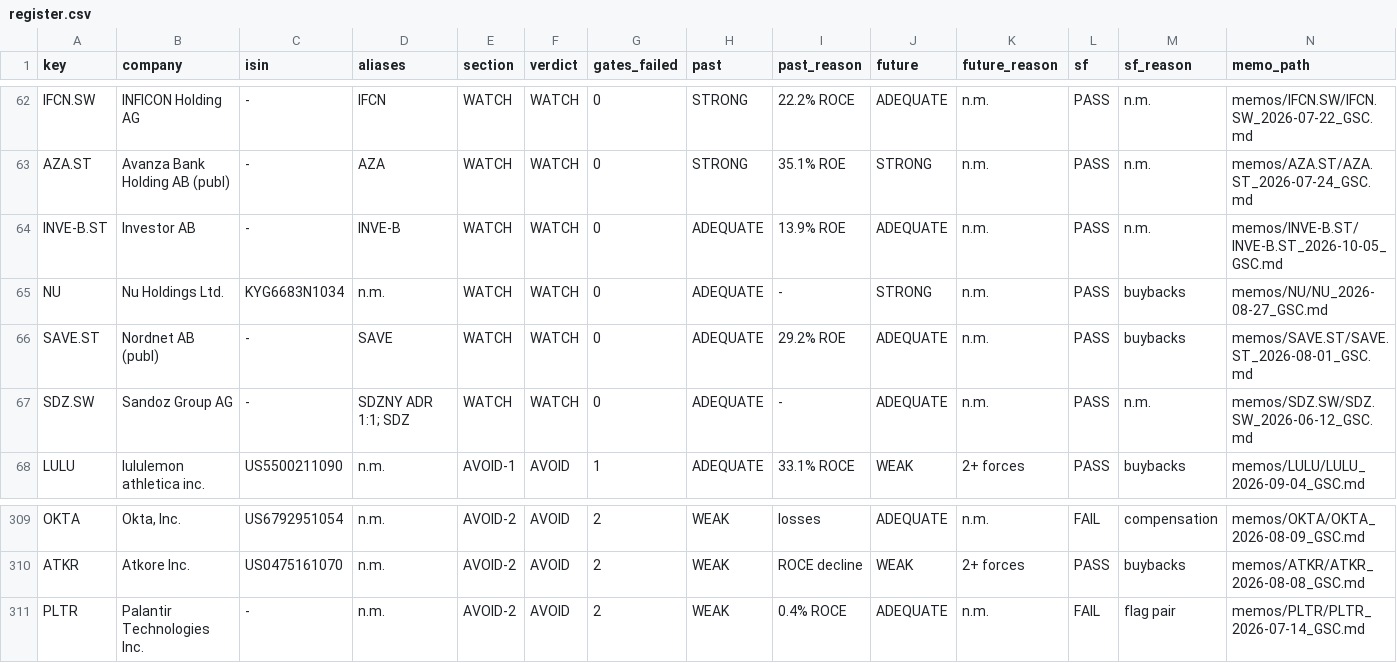
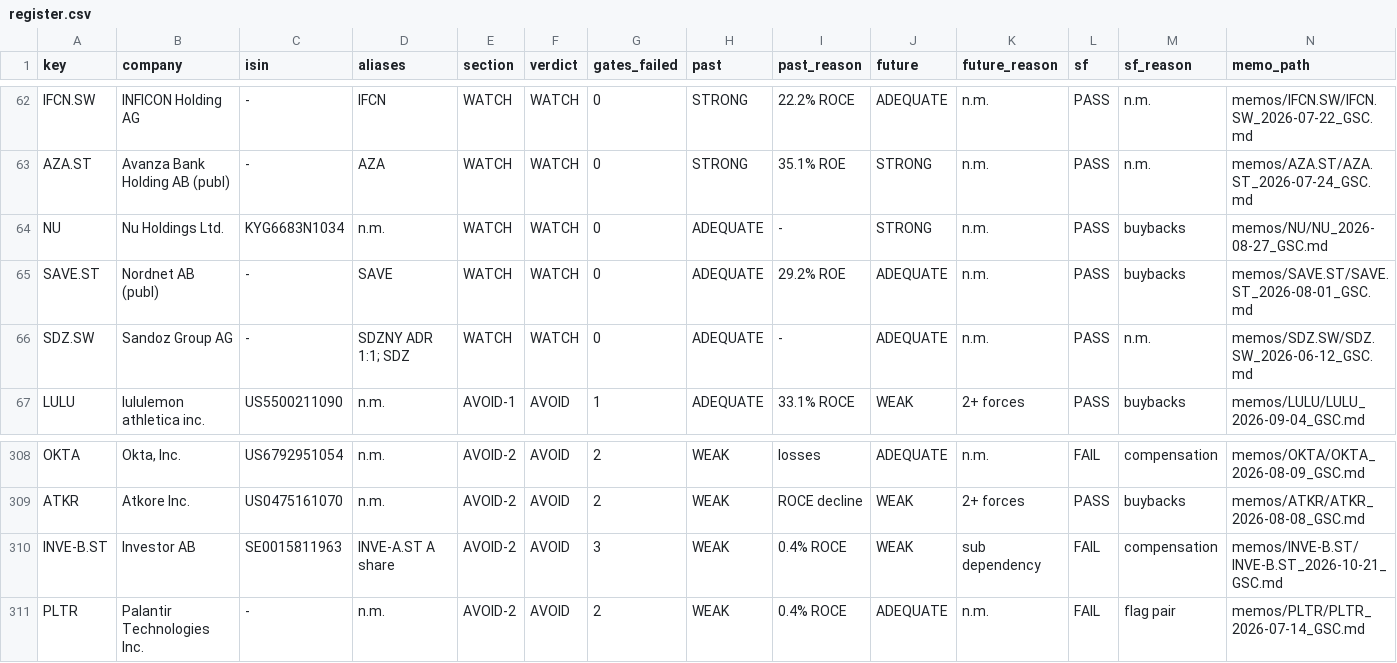
Before and after one commit to jakubhoryna/Value-Investing-Research, a CSV file: register.csv, drawn as a sheet; only a part is shown, gaps mark what is left out; removed rows and columns are numbered as before the commit, all else as after; rows hold the shown columns only; the diff names each change by its address in the sheet, - before the commit and + after, or states it on an @@ line.

```diff
--- a/register.csv
+++ b/register.csv
-row 64: INVE-B.ST | Investor AB | - | INVE-B | WATCH | WATCH | 0 | ADEQUATE | 13.9% ROE | ADEQUATE | n.m. | PASS | n.m. | memos/INVE-B.ST/INVE-B.ST_2026-10-05_GSC.md
+row 310: INVE-B.ST | Investor AB | SE0015811963 | INVE-A.ST A share | AVOID-2 | AVOID | 3 | WEAK | 0.4% ROCE | WEAK | sub dependency | FAIL | compensation | memos/INVE-B.ST/INVE-B.ST_2026-10-21_GSC.md
```
Also changed, not shown: 9 other files.
